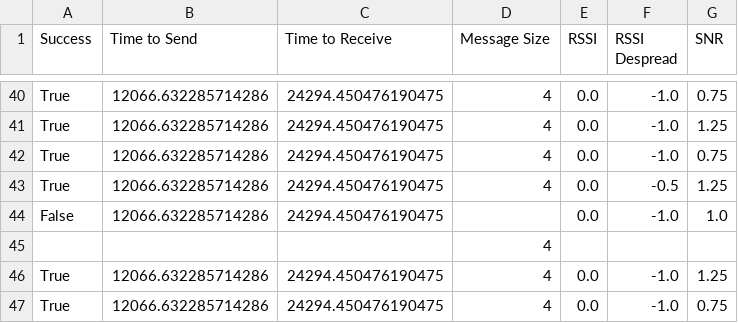
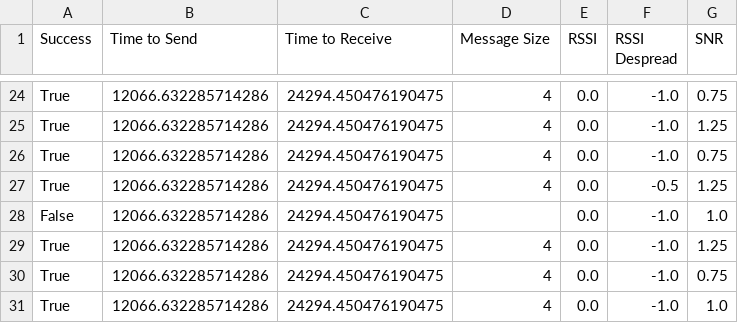
Before and after one commit to marrrk/LoRaDongle, a CSV file: testing/latency_tests/Test_6.csv, drawn as a sheet; only a part is shown, gaps mark what is left out; the shorter side is filled out with more unchanged rows; the diff covers the shown part only; the diff names each change by its address in the sheet, - before the commit and + after, or states it on an @@ line.

```diff
--- a/testing/latency_tests/Test_6.csv
+++ b/testing/latency_tests/Test_6.csv
-row 45:  |  |  | 4
```
Also changed, not shown: 18 removed rows elsewhere in this file, testing/parkade_tests/Test_16.csv, testing/parkade_tests/Test_18.csv, 2 other files.
